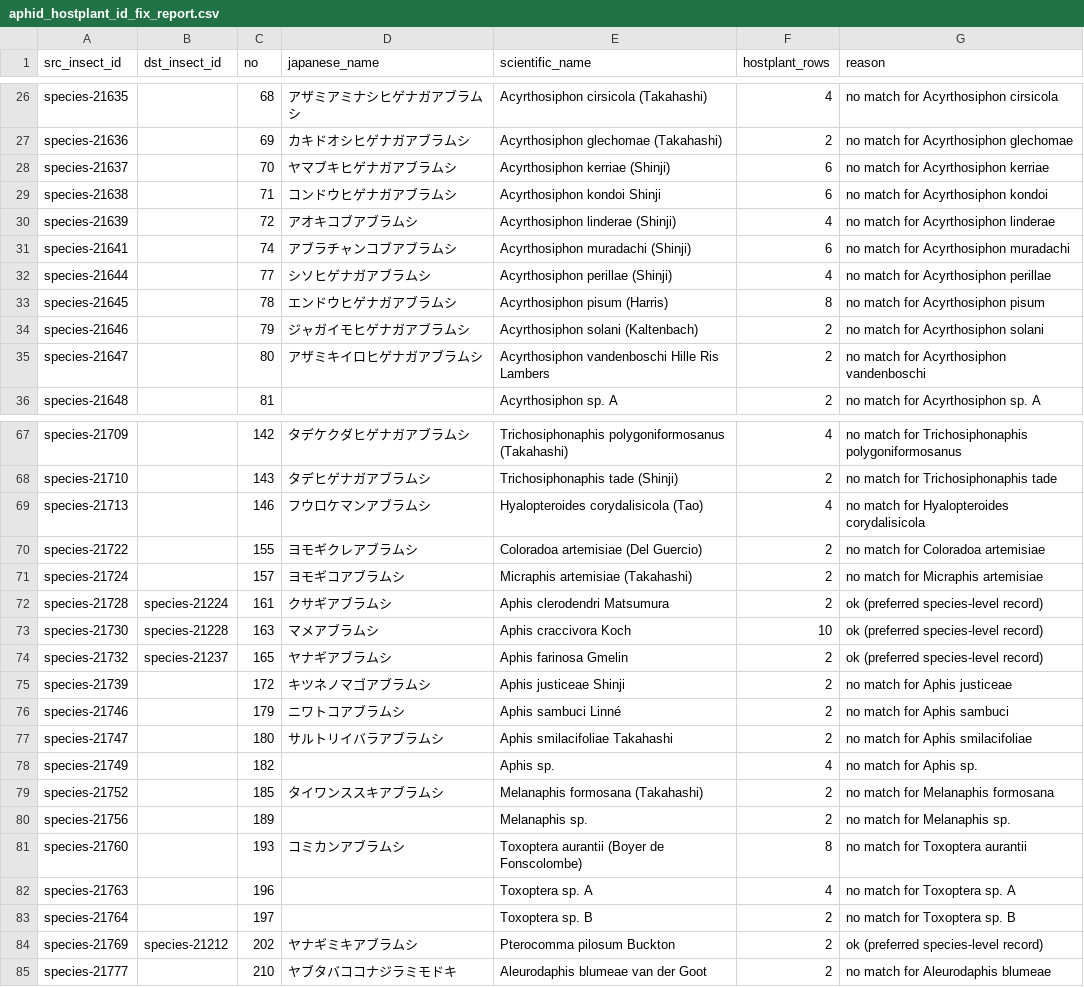
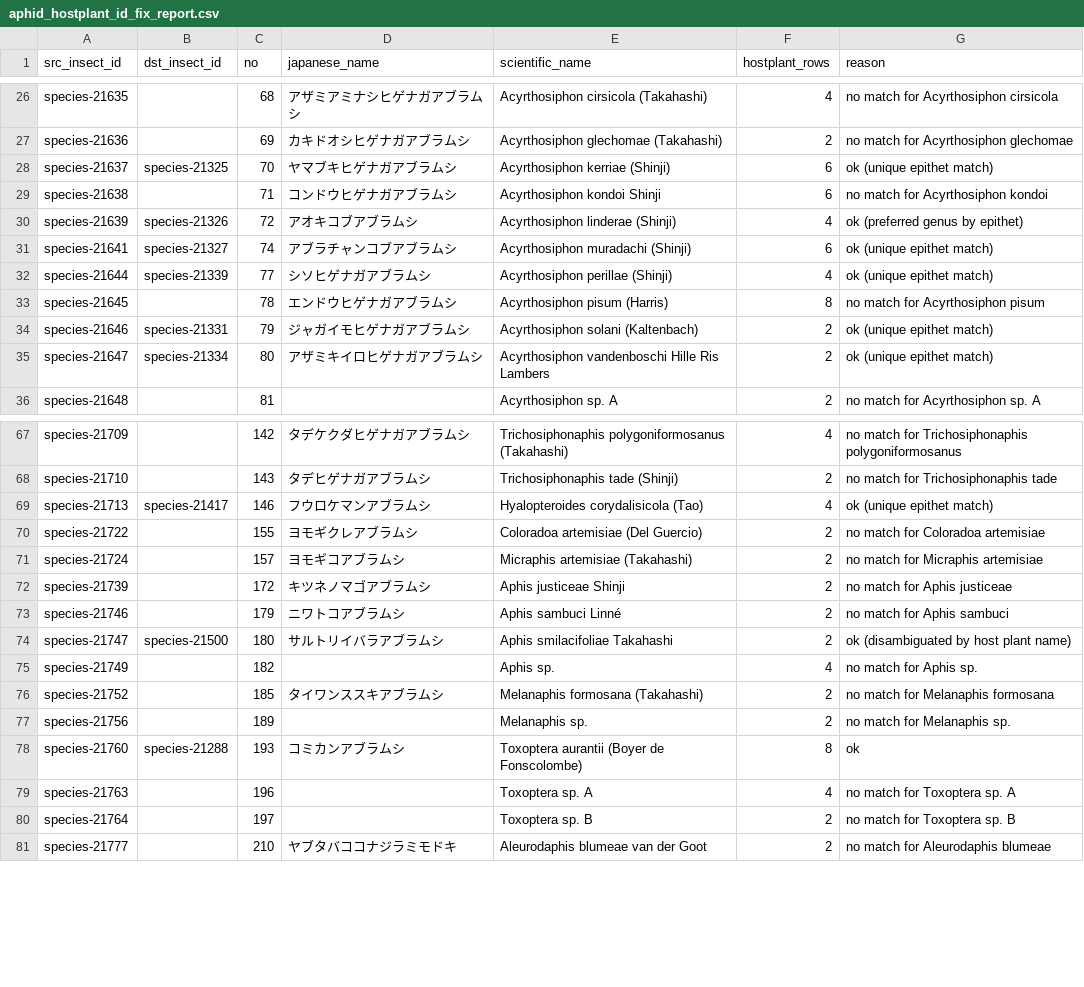
Before and after one commit to orau98/orau98.github.io, a CSV file: reports/aphid_hostplant_id_fix_report.csv, drawn as a sheet; only a part is shown, gaps mark what is left out; the diff covers the shown part only.

```diff
--- a/reports/aphid_hostplant_id_fix_report.csv
+++ b/reports/aphid_hostplant_id_fix_report.csv
@@ -27,10 +27,10 @@ species-21635,,68,アザミアミナシヒゲナガアブラムシ,Acyrthosiphon
 species-21636,,69,カキドオシヒゲナガアブラムシ,Acyrthosiphon glechomae (Takahashi),2,no match for Acyrthosiphon glechomae
-species-21637,,70,ヤマブキヒゲナガアブラムシ,Acyrthosiphon kerriae (Shinji),6,no match for Acyrthosiphon kerriae
+species-21637,species-21325,70,ヤマブキヒゲナガアブラムシ,Acyrthosiphon kerriae (Shinji),6,ok (unique epithet match)
 species-21638,,71,コンドウヒゲナガアブラムシ,Acyrthosiphon kondoi Shinji,6,no match for Acyrthosiphon kondoi
-species-21639,,72,アオキコブアブラムシ,Acyrthosiphon linderae (Shinji),4,no match for Acyrthosiphon linderae
-species-21641,,74,アブラチャンコブアブラムシ,Acyrthosiphon muradachi (Shinji),6,no match for Acyrthosiphon muradachi
-species-21644,,77,シソヒゲナガアブラムシ,Acyrthosiphon perillae (Shinji),4,no match for Acyrthosiphon perillae
+species-21639,species-21326,72,アオキコブアブラムシ,Acyrthosiphon linderae (Shinji),4,ok (preferred genus by epithet)
+species-21641,species-21327,74,アブラチャンコブアブラムシ,Acyrthosiphon muradachi (Shinji),6,ok (unique epithet match)
+species-21644,species-21339,77,シソヒゲナガアブラムシ,Acyrthosiphon perillae (Shinji),4,ok (unique epithet match)
 species-21645,,78,エンドウヒゲナガアブラムシ,Acyrthosiphon pisum (Harris),8,no match for Acyrthosiphon pisum
-species-21646,,79,ジャガイモヒゲナガアブラムシ,Acyrthosiphon solani (Kaltenbach),2,no match for Acyrthosiphon solani
-species-21647,,80,アザミキイロヒゲナガアブラムシ,Acyrthosiphon vandenboschi Hille Ris Lambers,2,no match for Acyrthosiphon vandenboschi
+species-21646,species-21331,79,ジャガイモヒゲナガアブラムシ,Acyrthosiphon solani (Kaltenbach),2,ok (unique epithet match)
+species-21647,species-21334,80,アザミキイロヒゲナガアブラムシ,Acyrthosiphon vandenboschi Hille Ris Lambers,2,ok (unique epithet match)
 species-21648,,81,,Acyrthosiphon sp. A,2,no match for Acyrthosiphon sp. A
@@ -68,11 +68,8 @@ species-21709,,142,タデケクダヒゲナガアブラムシ,Trichosiphonaphis
 species-21710,,143,タデヒゲナガアブラムシ,Trichosiphonaphis tade (Shinji),2,no match for Trichosiphonaphis tade
-species-21713,,146,フウロケマンアブラムシ,Hyalopteroides corydalisicola (Tao),4,no match for Hyalopteroides corydalisicola
+species-21713,species-21417,146,フウロケマンアブラムシ,Hyalopteroides corydalisicola (Tao),4,ok (unique epithet match)
 species-21722,,155,ヨモギクレアブラムシ,Coloradoa artemisiae (Del Guercio),2,no match for Coloradoa artemisiae
 species-21724,,157,ヨモギコアブラムシ,Micraphis artemisiae (Takahashi),2,no match for Micraphis artemisiae
-species-21728,species-21224,161,クサギアブラムシ,Aphis clerodendri Matsumura,2,ok (preferred species-level record)
-species-21730,species-21228,163,マメアブラムシ,Aphis craccivora Koch,10,ok (preferred species-level record)
-species-21732,species-21237,165,ヤナギアブラムシ,Aphis farinosa Gmelin,2,ok (preferred species-level record)
 species-21739,,172,キツネノマゴアブラムシ,Aphis justiceae Shinji,2,no match for Aphis justiceae
 species-21746,,179,ニワトコアブラムシ,Aphis sambuci Linné,2,no match for Aphis sambuci
-species-21747,,180,サルトリイバラアブラムシ,Aphis smilacifoliae Takahashi,2,no match for Aphis smilacifoliae
+species-21747,species-21500,180,サルトリイバラアブラムシ,Aphis smilacifoliae Takahashi,2,ok (disambiguated by host plant name)
 species-21749,,182,,Aphis sp.,4,no match for Aphis sp.
@@ -80,6 +77,5 @@ species-21752,,185,タイワンススキアブラムシ,Melanaphis formosana (Ta
 species-21756,,189,,Melanaphis sp.,2,no match for Melanaphis sp.
-species-21760,,193,コミカンアブラムシ,Toxoptera aurantii (Boyer de Fonscolombe),8,no match for Toxoptera aurantii
+species-21760,species-21288,193,コミカンアブラムシ,Toxoptera aurantii (Boyer de Fonscolombe),8,ok
 species-21763,,196,,Toxoptera sp. A,4,no match for Toxoptera sp. A
 species-21764,,197,,Toxoptera sp. B,2,no match for Toxoptera sp. B
-species-21769,species-21212,202,ヤナギミキアブラムシ,Pterocomma pilosum Buckton,2,ok (preferred species-level record)
 species-21777,,210,ヤブタバココナジラミモドキ,Aleurodaphis blumeae van der Goot,2,no match for Aleurodaphis blumeae
```
Also changed, not shown: 18 edited cells elsewhere in this file, reports/aphid_hostplant_unlinked_candidates.csv, 4 other files.
